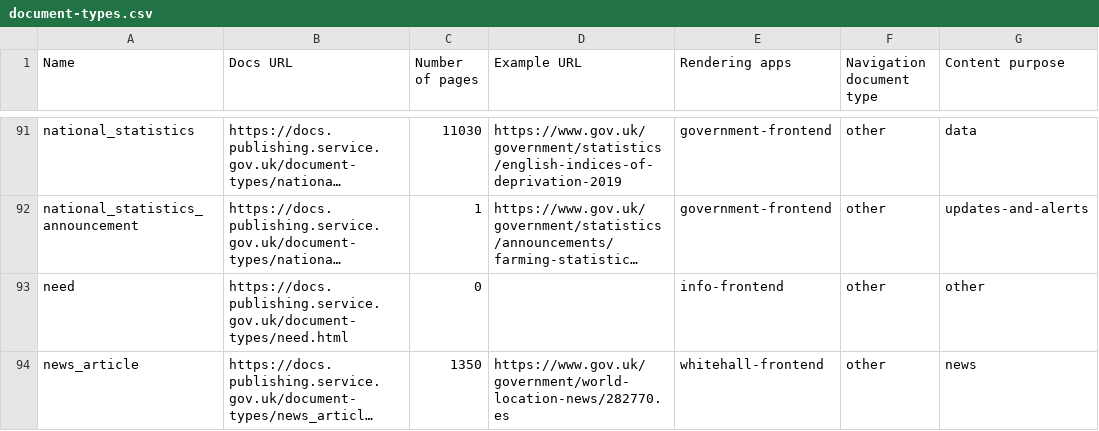
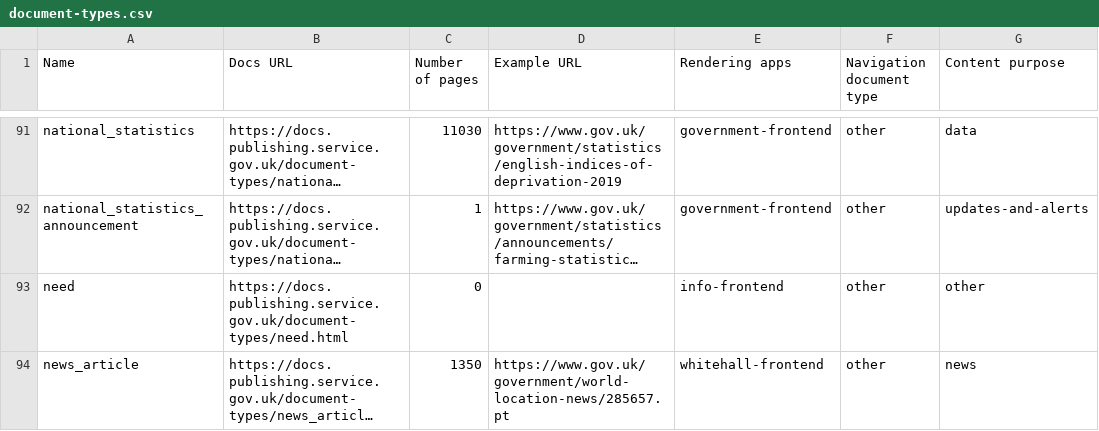
Before and after one commit to alphagov/govuk-developers, a CSV file: document-types.csv, drawn as a sheet; only a part is shown, gaps mark what is left out; long unchanged cells end in …; the diff covers the shown part only; the diff names each change by its address in the sheet, - before the commit and + after, or states it on an @@ line.

```diff
--- a/document-types.csv
+++ b/document-types.csv
-D94 (Example URL): https://www.gov.uk/government/world-location-news/282770.es
+D94 (Example URL): https://www.gov.uk/government/world-location-news/285657.pt
```
Also changed, not shown: 7 edited cells elsewhere in this file, 13 other files.
